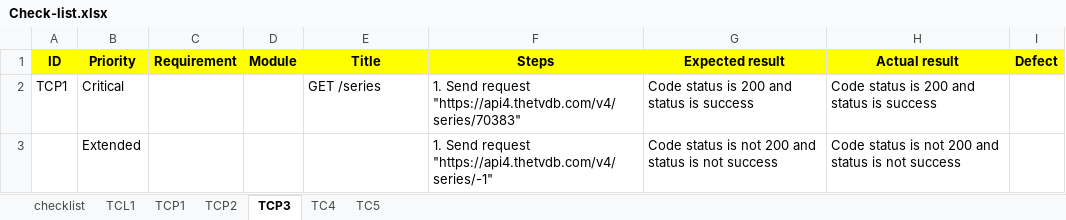
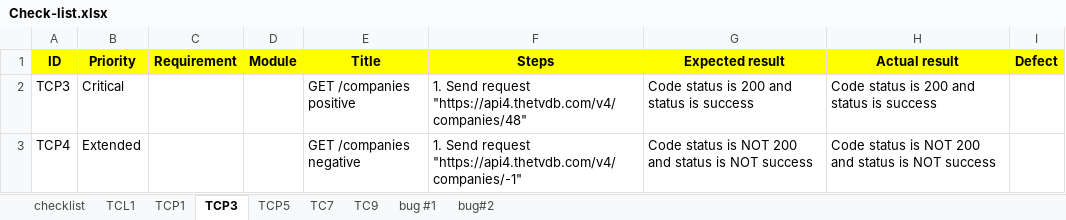
Before and after one commit to Kirillisinus/Internship, an Excel workbook: Check-list.xlsx, sheet TCP3, drawn as a sheet; values as stored, in another font and other column widths than the file's, no borders; the diff names each change by its address in the sheet, - before the commit and + after, or states it on an @@ line.

```diff
--- a/Check-list.xlsx (sheet TCP3)
+++ b/Check-list.xlsx (sheet TCP3)
-sheet tab: TC4
+sheet tab: TC7
-sheet tab: TC5
+sheet tab: TC9
-sheet tab: TCP2
+sheet tab: TCP5
+sheet tab: bug #1
+sheet tab: bug#2
-A2 (ID): TCP1
+A2 (ID): TCP3
-E2 (Title): GET /series
+E2 (Title): GET /companies positive
-F2 (Steps): …Send request "https://api4.thetvdb.com/v4/series/70383"
+F2 (Steps): …Send request "https://api4.thetvdb.com/v4/companies/48"
-A3 (ID): (empty)
+A3 (ID): TCP4
-E3 (Title): (empty)
+E3 (Title): GET /companies negative
-F3 (Steps): …Send request "https://api4.thetvdb.com/v4/series/-1"
+F3 (Steps): …Send request "https://api4.thetvdb.com/v4/companies/-1"
-G3 (Expected result): …status is not 200 and status is not success
+G3 (Expected result): …status is NOT 200 and status is NOT success
-H3 (Actual result): …status is not 200 and status is not success
+H3 (Actual result): …status is NOT 200 and status is NOT success
```
Also changed, not shown: sheet checklist, sheet TC7, sheet TCP1, sheet TC9, sheet TCL1, 4 other files.
